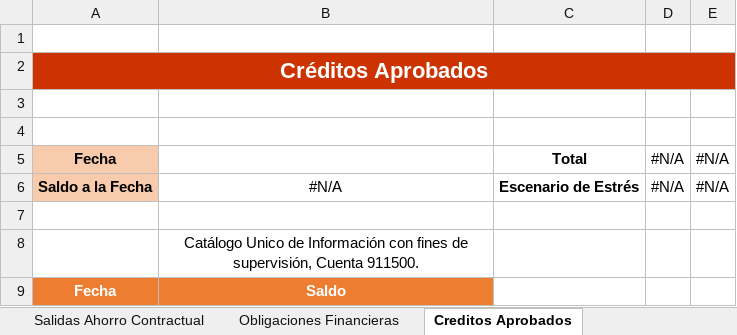
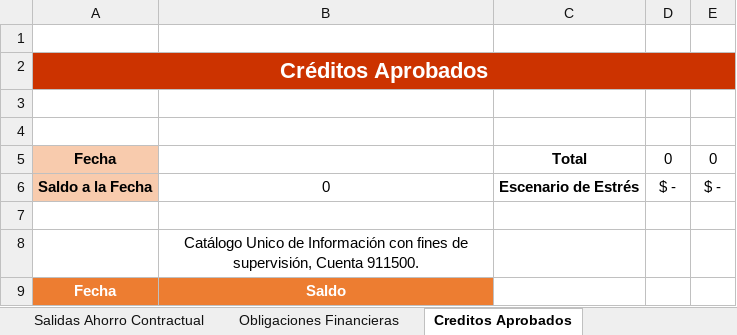
Before and after one commit to JuanDLCH/IRL-Python, an Excel workbook: planoirl.xlsm, sheet Creditos Aprobados, drawn as a sheet; values as stored, in another font and other column widths than the file's, no borders; charts and pictures and table styles not drawn; the diff names each change by its address in the sheet, - before the commit and + after, or states it on an @@ line.

```diff
--- a/planoirl.xlsm (sheet Creditos Aprobados)
+++ b/planoirl.xlsm (sheet Creditos Aprobados)
-D5: #N/A
+D5: 0
-E5: #N/A
+E5: 0
-B6: #N/A
+B6: 0
-D6: #N/A
+D6: $ -
-E6: #N/A
+E6: $ -
```
Also changed, not shown: sheet Gastos Administrativos, sheet Egresos Estres, sheet Egresos, 3 other files.
